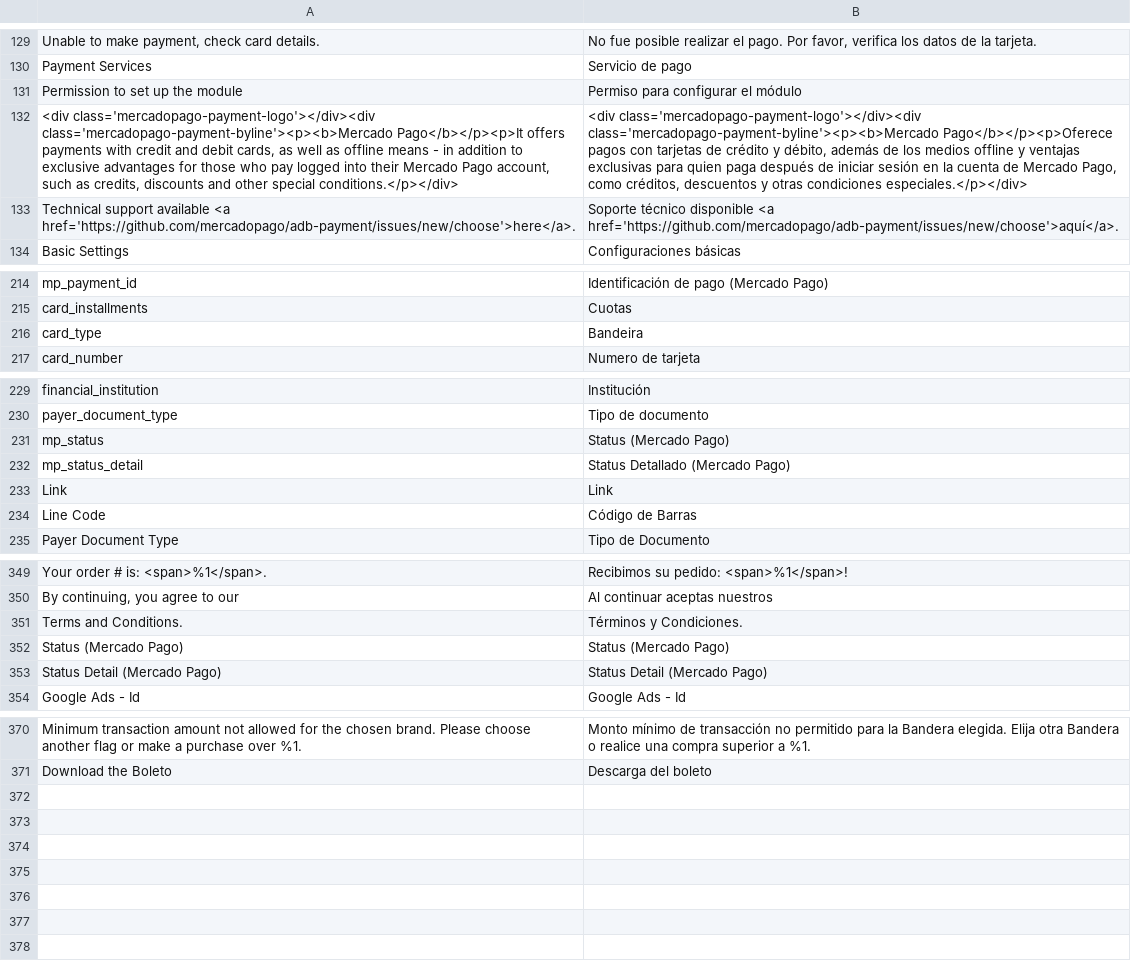
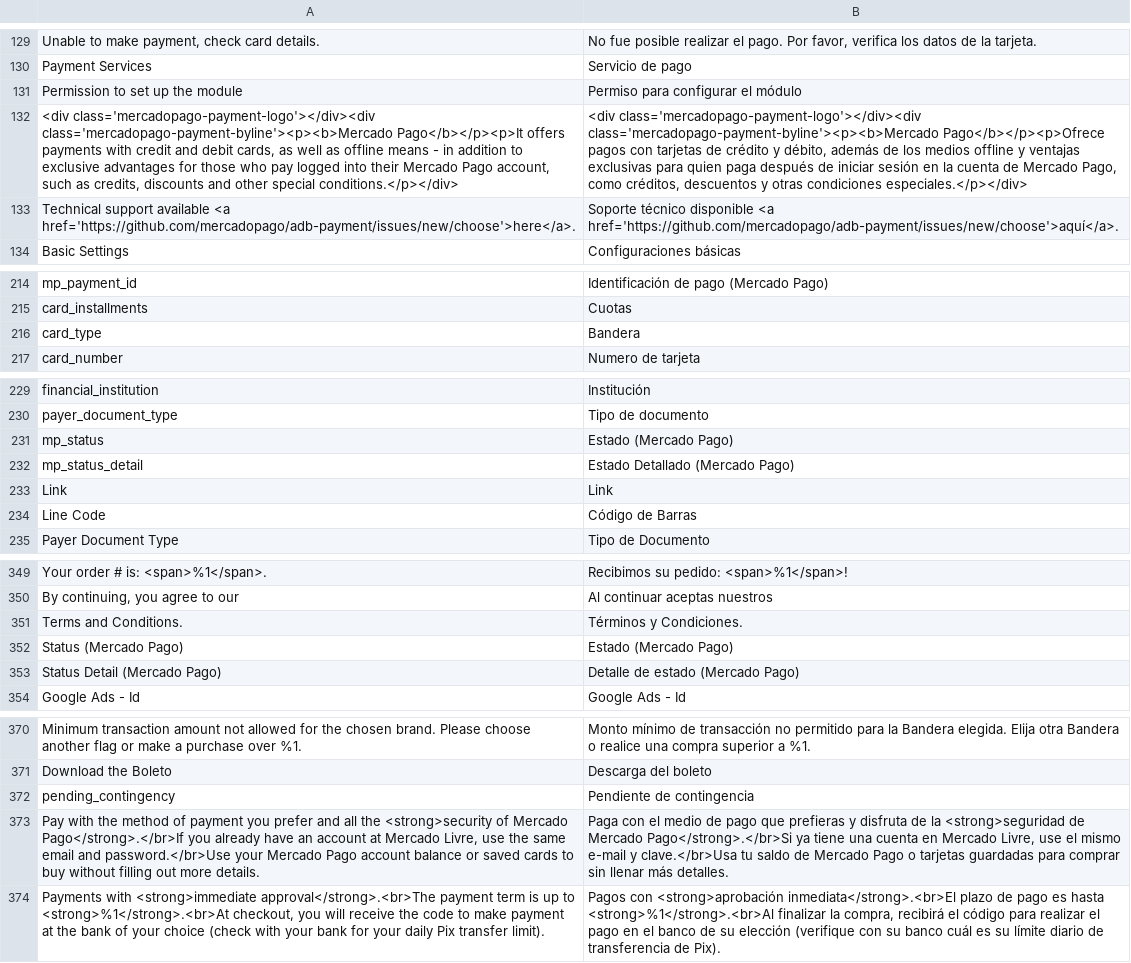
Before and after one commit to luiztucillo/test-adb-payment, a CSV file: i18n/es_AR.csv, drawn as a sheet; only a part is shown, gaps mark what is left out; the diff names each change by its address in the sheet, - before the commit and + after, or states it on an @@ line.

```diff
--- a/i18n/es_AR.csv
+++ b/i18n/es_AR.csv
-B132: …class='mercadopago-payment-logo'></div><div class='mercadopago-payment-byline'><p><b>Mercado Pago</b></p><p>Oferece pagos con…
+B132: …class='mercadopago-payment-logo'></div><div class='mercadopago-payment-byline'><p><b>Mercado Pago</b></p><p>Ofrece pagos con…
-B216: Bandeira
+B216: Bandera
-B231: Status (Mercado Pago)
+B231: Estado (Mercado Pago)
-B232: Status Detallado (Mercado Pago)
+B232: Estado Detallado (Mercado Pago)
-B352: Status (Mercado Pago)
+B352: Estado (Mercado Pago)
-B353: Status Detail (Mercado Pago)
+B353: Detalle de estado (Mercado Pago)
+row 372: pending_contingency | Pendiente de contingencia
+row 373: Pay with the method of payment you prefer and all the <strong>security of Mercado Pago</strong>.</br>If you already have an account at Mercado Livre, use the same email and password.</br>Use your Mercado Pago account balance or saved cards to buy without filling out more details. | Paga con el medio de pago que prefieras y disfruta de la <strong>seguridad de Mercado Pago</strong>.</br>Si ya tiene una cuenta en Mercado Livre, use el mismo e-mail y clave.</br>Usa tu saldo de Mercado Pago o tarjetas guardadas para comprar sin llenar más detalles.
+row 374: Payments with <strong>immediate approval</strong>.<br>The payment term is up to <strong>%1</strong>.<br>At checkout, you will receive the code to make payment at the bank of your choice (check with your bank for your daily Pix transfer limit). | Pagos con <strong>aprobación inmediata</strong>.<br>El plazo de pago es hasta <strong>%1</strong>.<br>Al finalizar la compra, recibirá el código para realizar el pago en el banco de su elección (verifique con su banco cuál es su límite diario de transferencia de Pix).
```
Also changed, not shown: i18n/es_CL.csv, i18n/es_CO.csv, 6 other files.
